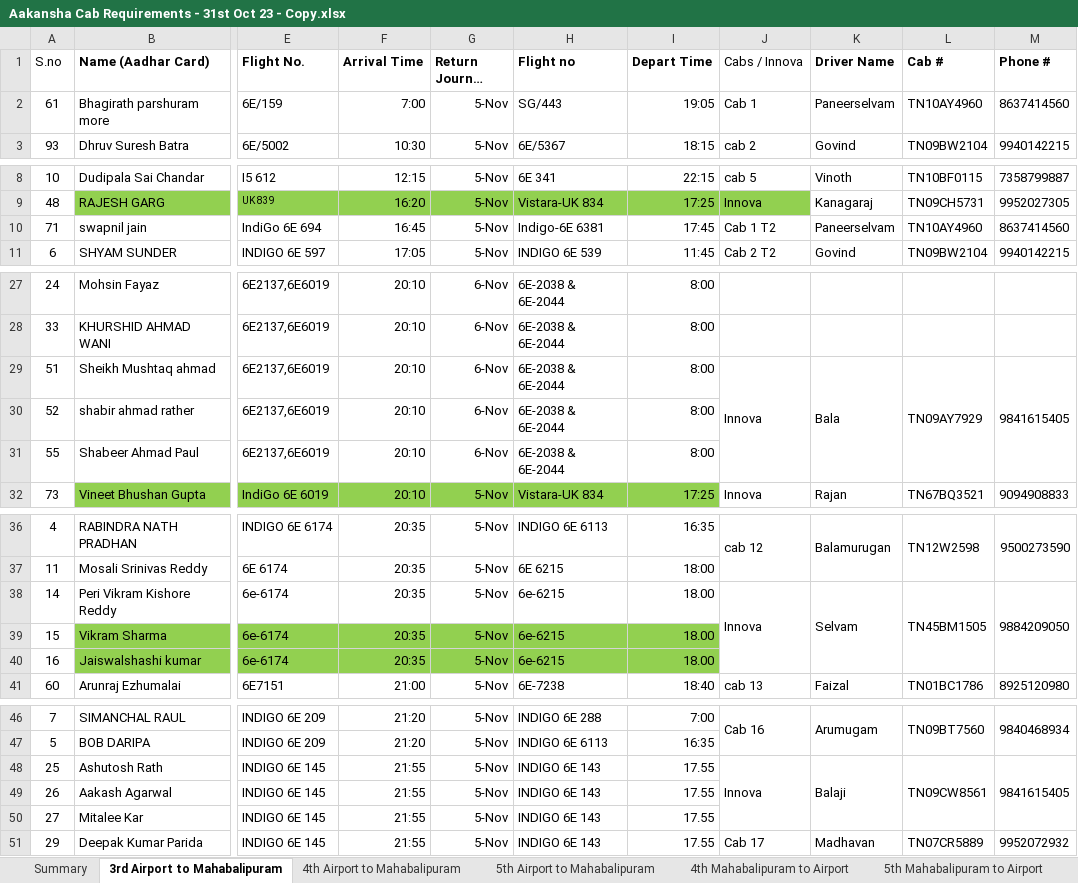
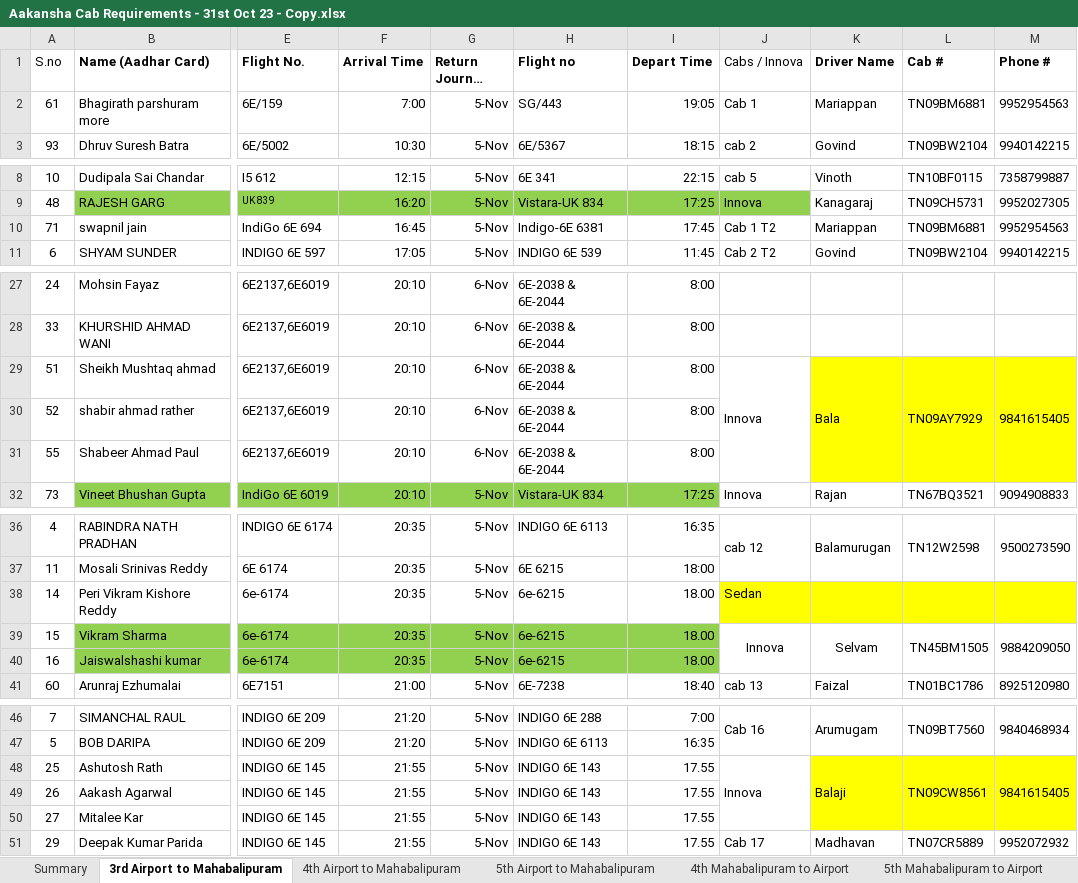
Before and after one commit to 08011985/Home, an Excel workbook: Aakansha Cab Requirements - 31st Oct 23 - Copy.xlsx, sheet 3rd Airport to Mahabalipuram, drawn as a sheet; only a part is shown, gaps mark what is left out; long unchanged cells end in …; values as stored, in another font and other column widths than the file's, no borders; the diff covers the shown part only; the diff names each change by its address in the sheet, - before the commit and + after, or states it on an @@ line.

Commit message:
Add files via upload

```diff
--- a/Aakansha Cab Requirements - 31st Oct 23 - Copy.xlsx (sheet 3rd Airport to Mahabalipuram)
+++ b/Aakansha Cab Requirements - 31st Oct 23 - Copy.xlsx (sheet 3rd Airport to Mahabalipuram)
-K2 (Driver Name): Paneerselvam
+K2 (Driver Name): Mariappan
-L2 (Cab #): TN10AY4960
+L2 (Cab #): TN09BM6881
-M2 (Phone #): 8637414560
+M2 (Phone #): 9952954563
-K10 (Driver Name): Paneerselvam
+K10 (Driver Name): Mariappan
-L10 (Cab #): TN10AY4960
+L10 (Cab #): TN09BM6881
-M10 (Phone #): 8637414560
+M10 (Phone #): 9952954563
-K29:M31 fill: none
+K29:M31 fill: #FFFF00
-J38 (Cabs / Innova): Innova
+J38 (Cabs / Innova): Sedan
-J38:M38 fill: none
+J38:M38 fill: #FFFF00
-J38:J40 merged
-K38 (Driver Name): Selvam
+K38 (Driver Name): (empty)
-K38:K40 merged
-L38 (Cab #): TN45BM1505
+L38 (Cab #): (empty)
-L38:L40 merged
-M38 (Phone #): 9884209050
+M38 (Phone #): (empty)
-M38:M40 merged
-J39 (Cabs / Innova): (empty)
+J39 (Cabs / Innova): Innova
+J39:J40 merged
-K39 (Driver Name): (empty)
+K39 (Driver Name): Selvam
+K39:K40 merged
-L39 (Cab #): (empty)
+L39 (Cab #): TN45BM1505
+L39:L40 merged
-M39 (Phone #): (empty)
+M39 (Phone #): 9884209050
+M39:M40 merged
-K48:M50 fill: none
+K48:M50 fill: #FFFF00
```
Also changed, not shown: cell formats elsewhere in this sheet.
